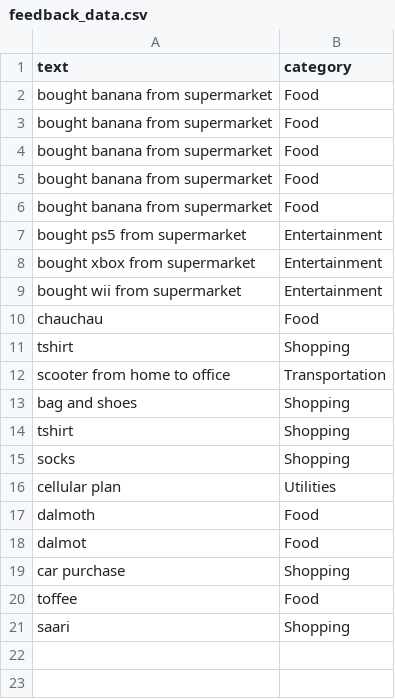
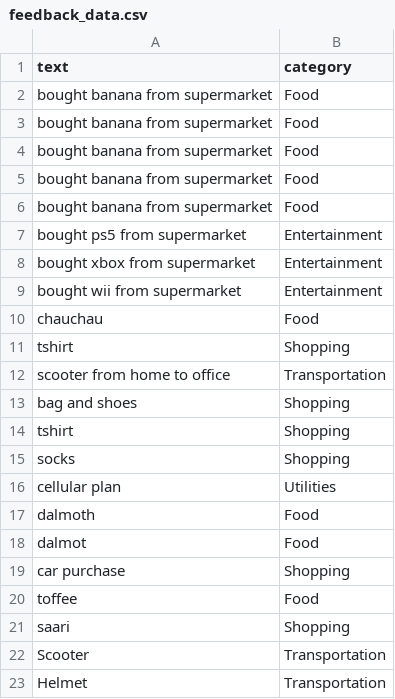
Before and after one commit to codebabbler/SemesterSaat, a CSV file: fast-api/feedback_data.csv, drawn as a sheet; the diff names each change by its address in the sheet, - before the commit and + after, or states it on an @@ line.

```diff
--- a/fast-api/feedback_data.csv
+++ b/fast-api/feedback_data.csv
+row 22: Scooter | Transportation
+row 23: Helmet | Transportation
```
Also changed, not shown: 7 other files.
